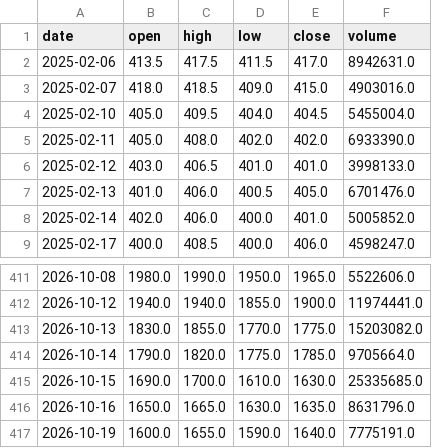
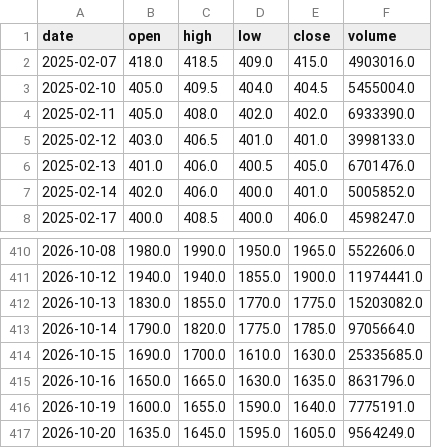
Before and after one commit to yang214639/tw-stock-daily, a CSV file: data/price_2308.csv, drawn as a sheet; only a part is shown, gaps mark what is left out.

```diff
--- a/data/price_2308.csv
+++ b/data/price_2308.csv
@@ -1,3 +1,2 @@
 date,open,high,low,close,volume
-2025-02-06,413.5,417.5,411.5,417.0,8942631.0
 2025-02-07,418.0,418.5,409.0,415.0,4903016.0
@@ -417 +416,2 @@ date,open,high,low,close,volume
 2026-10-19,1600.0,1655.0,1590.0,1640.0,7775191.0
+2026-10-20,1635.0,1645.0,1595.0,1605.0,9564249.0
```
Also changed, not shown: data/price_2345.csv, data/price_3017.csv, 36 other files.
